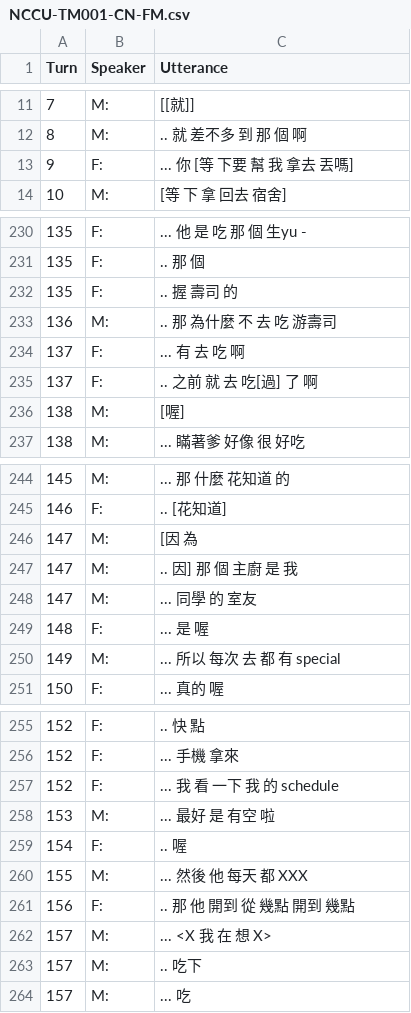
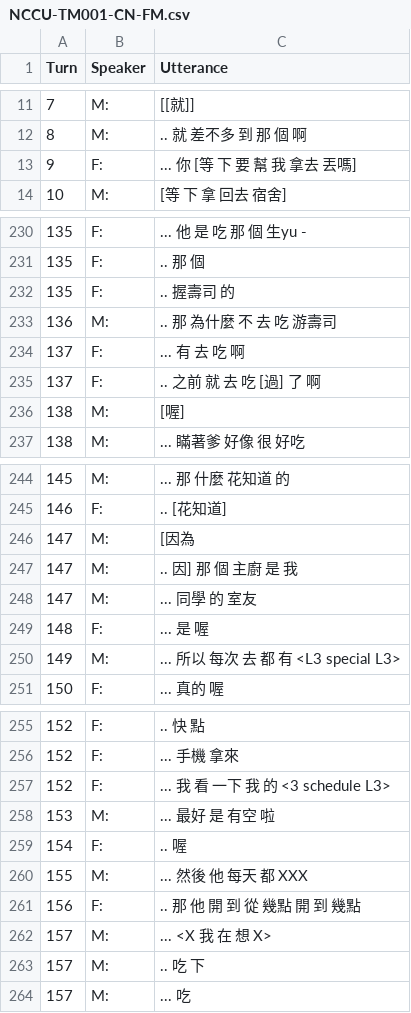
Before and after one commit to kayaulai/taiwan-mandarin-corpus-annotation, a CSV file: 3_manual_tokenised/NCCU-TM001-CN-FM.csv, drawn as a sheet; only a part is shown, gaps mark what is left out; the diff covers the shown part only.

```diff
--- a/3_manual_tokenised/NCCU-TM001-CN-FM.csv
+++ b/3_manual_tokenised/NCCU-TM001-CN-FM.csv
@@ -12,3 +12,3 @@ Turn,Speaker,Utterance
 8,M:, .. 就 差不多 到 那 個 啊
-9,F:, ... 你 [等 下要 幫 我 拿去 丟嗎]
+9,F:, ... 你 [等 下 要 幫 我 拿去 丟嗎]
 10,M:, [等 下 拿 回去 宿舍]
@@ -231,6 +231,6 @@ Turn,Speaker,Utterance
 135,F:, .. 那 個
-135,F:, .. 握 壽司 的
+135,F:, .. 握壽司 的
 136,M:, .. 那 為什麼 不 去 吃 游壽司
 137,F:, ... 有 去 吃 啊
-137,F:, .. 之前 就 去 吃[過] 了 啊
+137,F:, .. 之前 就 去 吃 [過] 了 啊
 138,M:, [喔]
@@ -245,3 +245,3 @@ Turn,Speaker,Utterance
 146,F:, .. [花知道]
-147,M:, [因 為
+147,M:, [因為
 147,M:, .. 因] 那 個 主廚 是 我
@@ -249,3 +249,3 @@ Turn,Speaker,Utterance
 148,F:, ... 是 喔
-149,M:, ... 所以 每次 去 都 有 special
+149,M:, ... 所以 每次 去 都 有 <L3 special L3>
 150,F:, ... 真的 喔
@@ -256,3 +256,3 @@ Turn,Speaker,Utterance
 152,F:, ... 手機 拿來
-152,F:, ... 我 看 一下 我 的 schedule
+152,F:, ... 我 看 一下 我 的 <3 schedule L3>
 153,M:, ... 最好 是 有空 啦
@@ -260,5 +260,5 @@ Turn,Speaker,Utterance
 155,M:, ... 然後 他 每天 都 XXX
-156,F:, .. 那 他 開到 從 幾點 開到 幾點
+156,F:, .. 那 他 開 到 從 幾點 開 到 幾點
 157,M:, ... <X 我 在 想 X>
-157,M:, .. 吃下
+157,M:, .. 吃 下
 157,M:, ... 吃
```
Also changed, not shown: 38 edited cells elsewhere in this file.
